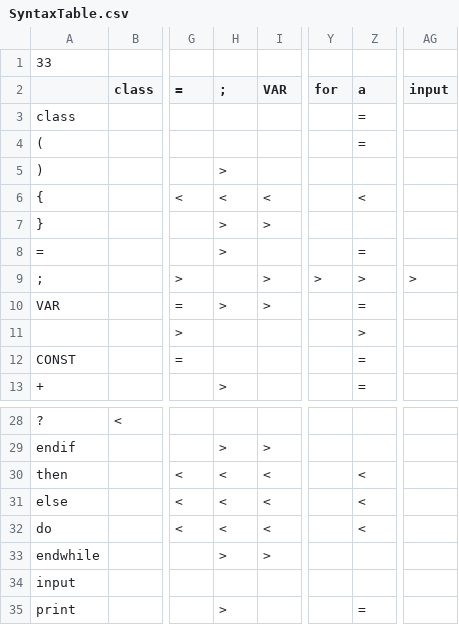
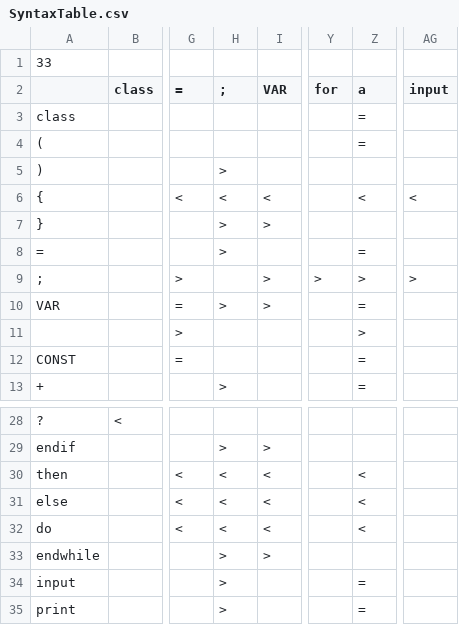
Before and after one commit to SkaiCow/CcowCompiler, a CSV file: SyntaxTable.csv, drawn as a sheet; only a part is shown, gaps mark what is left out; the diff names each change by its address in the sheet, - before the commit and + after, or states it on an @@ line.

```diff
--- a/SyntaxTable.csv
+++ b/SyntaxTable.csv
-AG6 (input): (empty)
+AG6 (input): <
-H34 (;): (empty)
+H34 (;): >
-Z34 (a): (empty)
+Z34 (a): =
```
Also changed, not shown: ScannerDSFA.csv, 10 other files.
